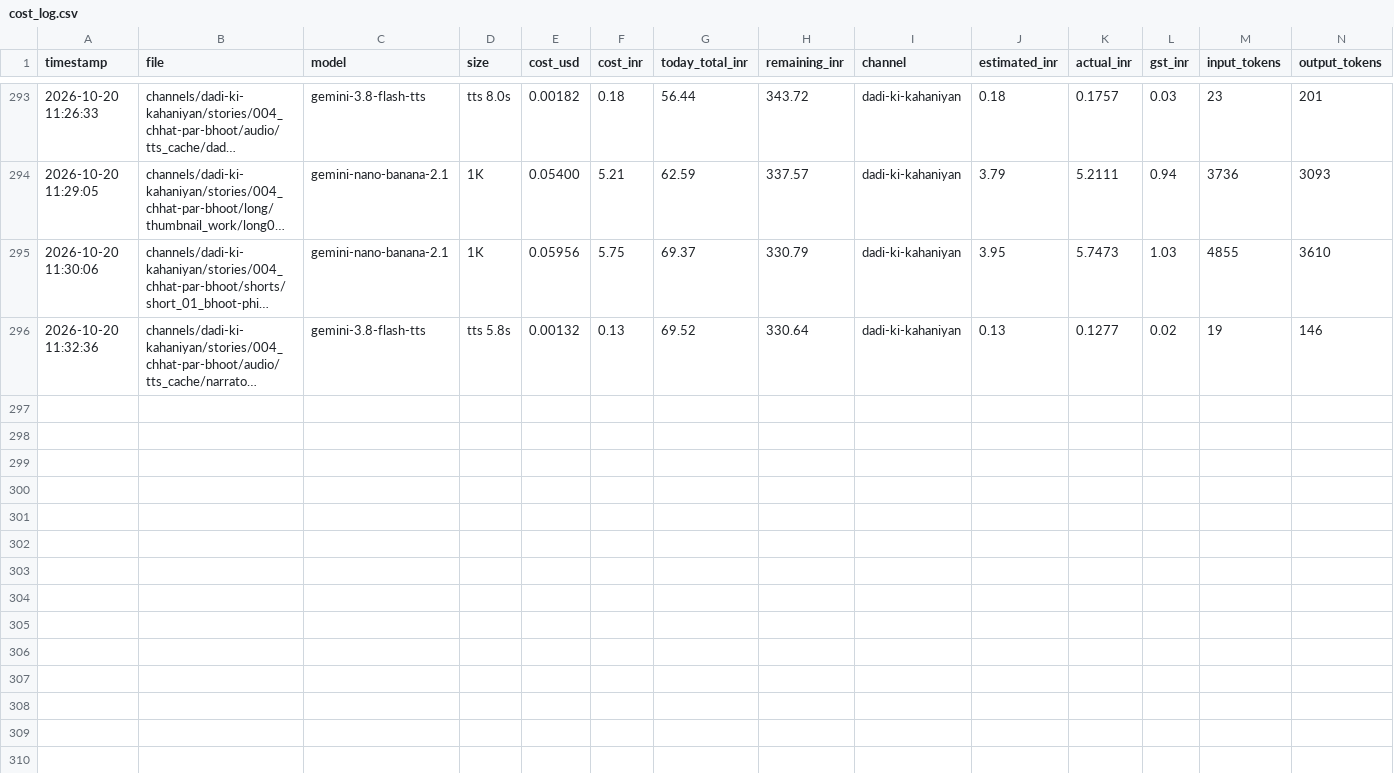
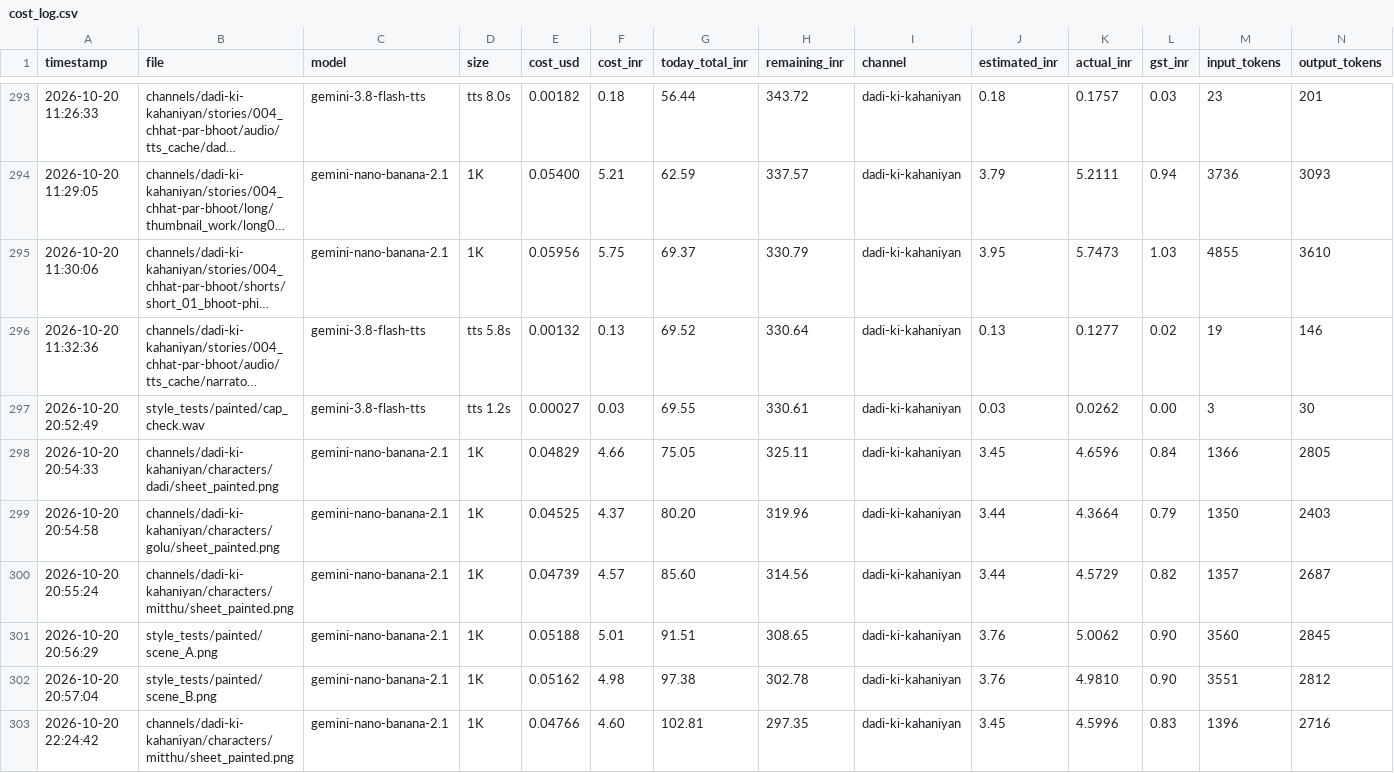
Before and after one commit to shamim8426/my-tubes, a CSV file: cost_log.csv, drawn as a sheet; only a part is shown, gaps mark what is left out; long unchanged cells end in …; the diff names each change by its address in the sheet, - before the commit and + after, or states it on an @@ line.

Commit message:
Kissago Painted approved: style guide, painted sheets (Mitthu v2), channel image_style, gen_scenes painted from story 005, name_guard (RULES 12a) in gen_scenes + youtube_upload, skills + RULES 15

```diff
--- a/cost_log.csv
+++ b/cost_log.csv
+row 297: 2026-10-20 20:52:49 | style_tests/painted/cap_check.wav | gemini-3.8-flash-tts | tts 1.2s | 0.00027 | 0.03 | 69.55 | 330.61 | dadi-ki-kahaniyan | 0.03 | 0.0262 | 0.00 | 3 | 30
+row 298: 2026-10-20 20:54:33 | channels/dadi-ki-kahaniyan/characters/dadi/sheet_painted.png | gemini-nano-banana-2.1 | 1K | 0.04829 | 4.66 | 75.05 | 325.11 | dadi-ki-kahaniyan | 3.45 | 4.6596 | 0.84 | 1366 | 2805
+row 299: 2026-10-20 20:54:58 | channels/dadi-ki-kahaniyan/characters/golu/sheet_painted.png | gemini-nano-banana-2.1 | 1K | 0.04525 | 4.37 | 80.20 | 319.96 | dadi-ki-kahaniyan | 3.44 | 4.3664 | 0.79 | 1350 | 2403
+row 300: 2026-10-20 20:55:24 | channels/dadi-ki-kahaniyan/characters/mitthu/sheet_painted.png | gemini-nano-banana-2.1 | 1K | 0.04739 | 4.57 | 85.60 | 314.56 | dadi-ki-kahaniyan | 3.44 | 4.5729 | 0.82 | 1357 | 2687
+row 301: 2026-10-20 20:56:29 | style_tests/painted/scene_A.png | gemini-nano-banana-2.1 | 1K | 0.05188 | 5.01 | 91.51 | 308.65 | dadi-ki-kahaniyan | 3.76 | 5.0062 | 0.90 | 3560 | 2845
+row 302: 2026-10-20 20:57:04 | style_tests/painted/scene_B.png | gemini-nano-banana-2.1 | 1K | 0.05162 | 4.98 | 97.38 | 302.78 | dadi-ki-kahaniyan | 3.76 | 4.9810 | 0.90 | 3551 | 2812
+row 303: 2026-10-20 22:24:42 | channels/dadi-ki-kahaniyan/characters/mitthu/sheet_painted.png | gemini-nano-banana-2.1 | 1K | 0.04766 | 4.60 | 102.81 | 297.35 | dadi-ki-kahaniyan | 3.45 | 4.5996 | 0.83 | 1396 | 2716
```
Also changed, not shown: 37 other files.
